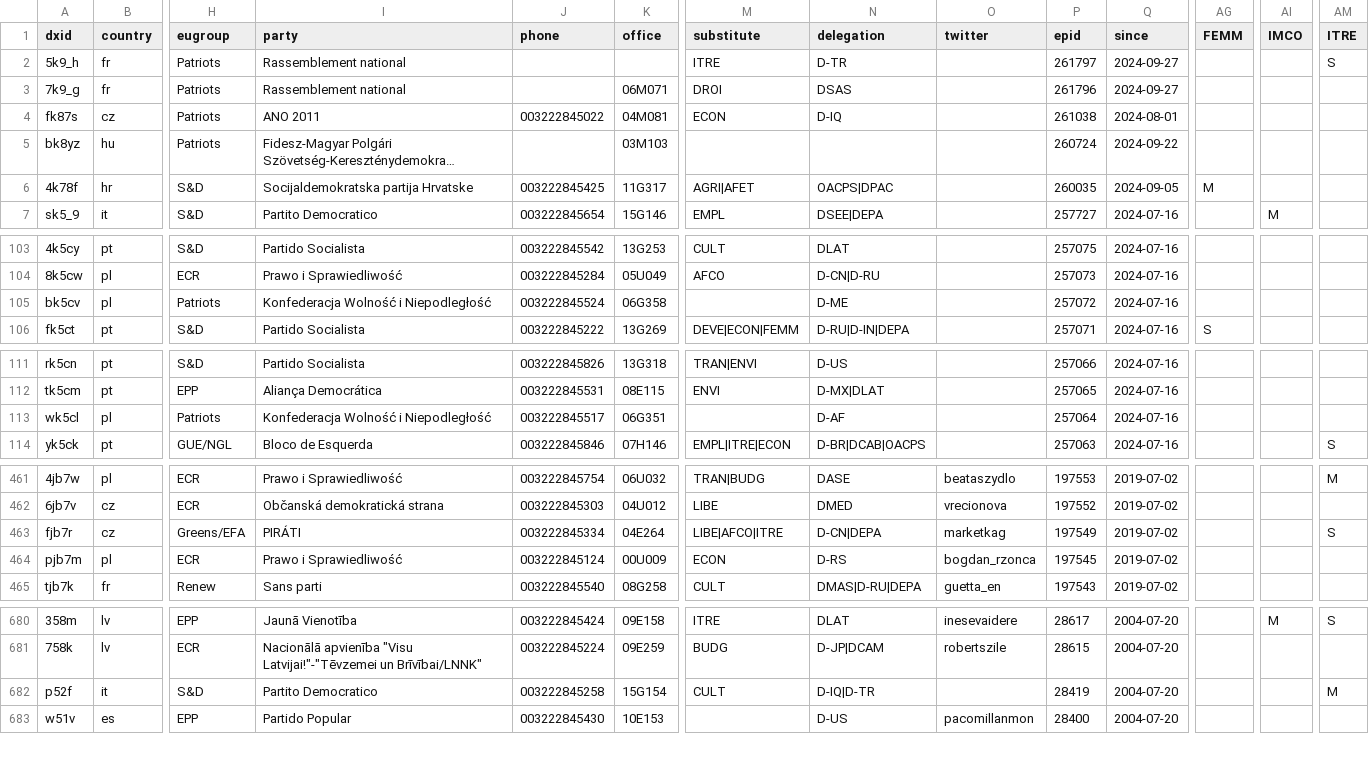
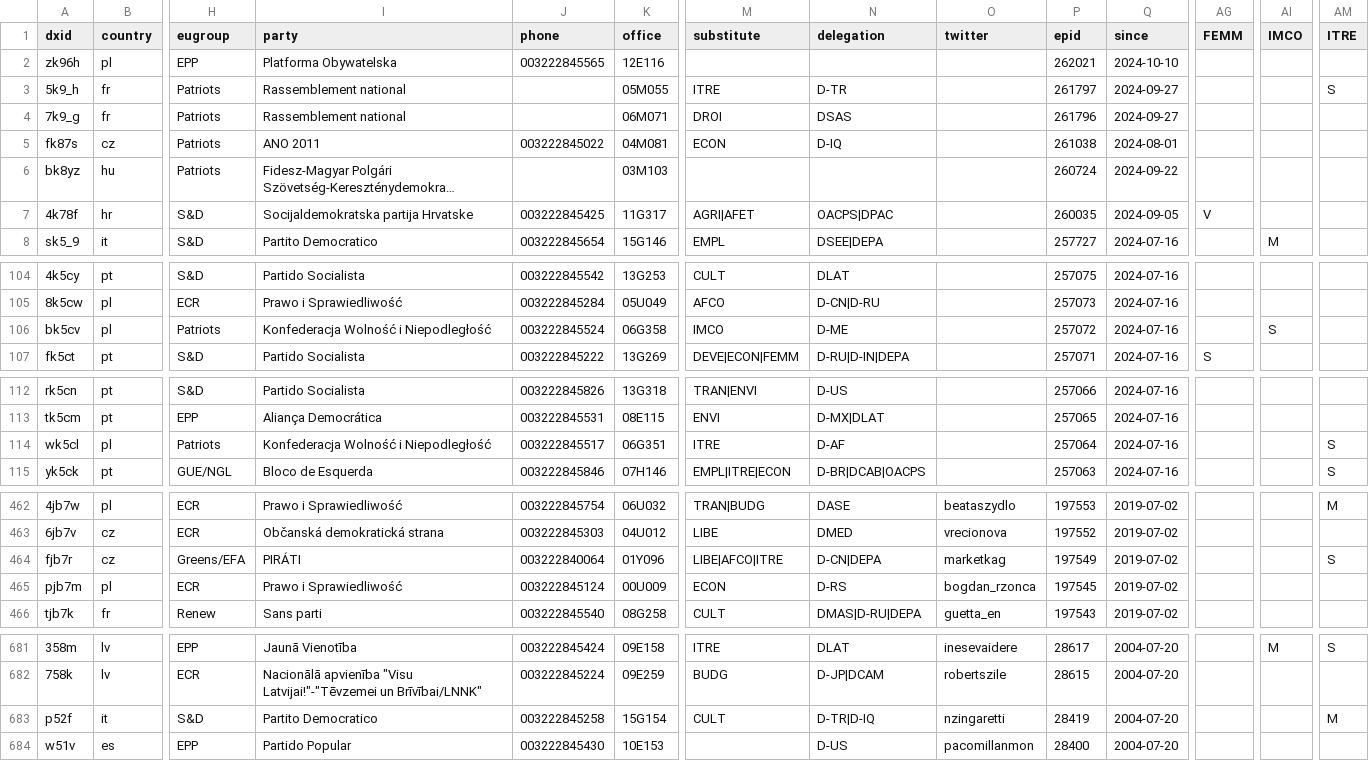
Before and after one commit to TechToThePeople/mep, a CSV file: data/meps.csv, drawn as a sheet; only a part is shown, gaps mark what is left out; long unchanged cells end in …; addresses are those after the commit; rows hold the shown columns only; the diff covers the shown part only; the diff names each change by its address in the sheet, - before the commit and + after, or states it on an @@ line.

```diff
--- a/data/meps.csv
+++ b/data/meps.csv
+row 2: zk96h | pl | EPP | Platforma Obywatelska | 003222845565 | 12E116 |  |  |  | 262021 | 2024-10-10
-K3 (office): (empty)
+K3 (office): 05M055
-AG7 (FEMM): M
+AG7 (FEMM): V
-M106 (substitute): (empty)
+M106 (substitute): IMCO
-AI106 (IMCO): (empty)
+AI106 (IMCO): S
-M114 (substitute): (empty)
+M114 (substitute): ITRE
-AM114 (ITRE): (empty)
+AM114 (ITRE): S
-J464 (phone): 003222845334
+J464 (phone): 003222840064
-K464 (office): 04E264
+K464 (office): 01Y096
-N683 (delegation): D-IQ|D-TR
+N683 (delegation): D-TR|D-IQ
-O683 (twitter): (empty)
+O683 (twitter): nzingaretti
```
Also changed, not shown: 6 edited cells elsewhere in this file, data/inout.csv, data/meps.all.csv, 6 other files.
